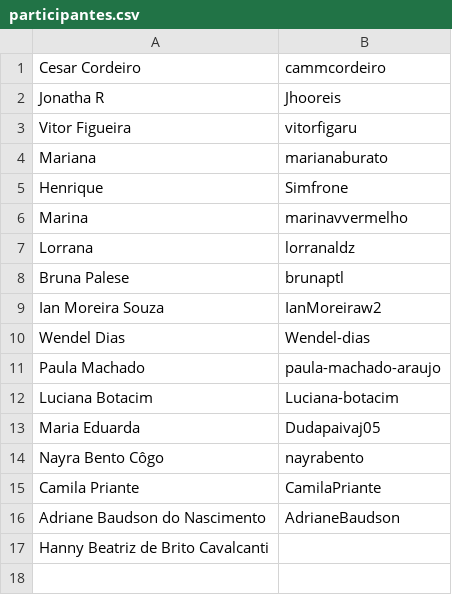
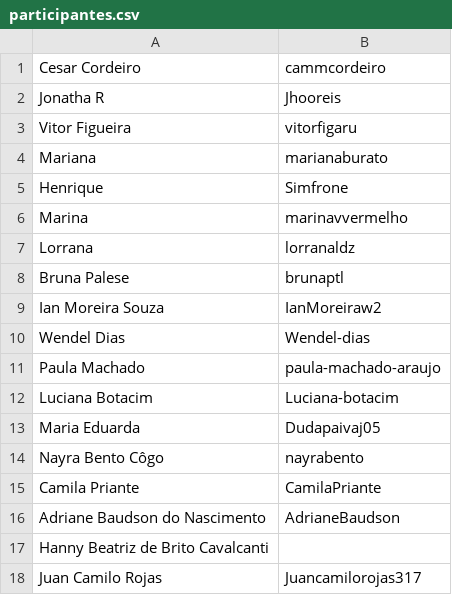
Before and after one commit to cammcordeiro/ciencia_colab_a4, a CSV file: participantes.csv, drawn as a sheet.

Commit message:
Add Juan Camilo Rojas to participantes.csv

```diff
--- a/participantes.csv
+++ b/participantes.csv
@@ -17 +17,2 @@ Adriane Baudson do Nascimento; AdrianeBaudson
 Hanny Beatriz de Brito Cavalcanti
+Juan Camilo Rojas; Juancamilorojas317
```
